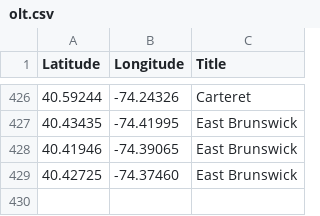
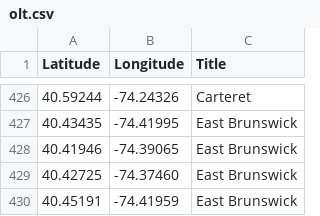
Before and after one commit to Bobcat00/olt_nj, a CSV file: olt.csv, drawn as a sheet; only a part is shown, gaps mark what is left out; the diff names each change by its address in the sheet, - before the commit and + after, or states it on an @@ line.

Commit message:
Add East Brunswick (Elkins Rd) And that's it for East Brunswick

```diff
--- a/olt.csv
+++ b/olt.csv
+row 430: 40.45191 | -74.41959 | East Brunswick
```
